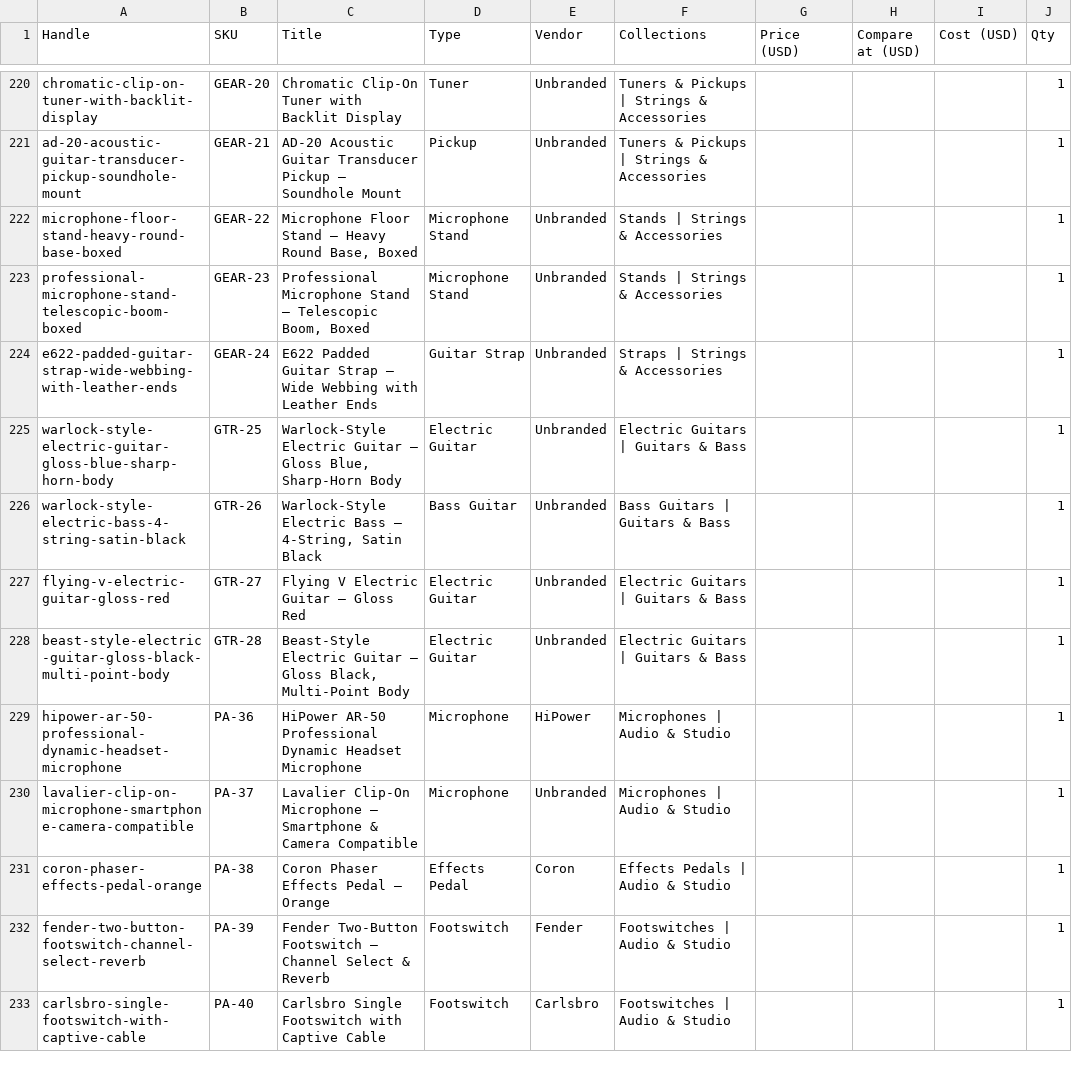
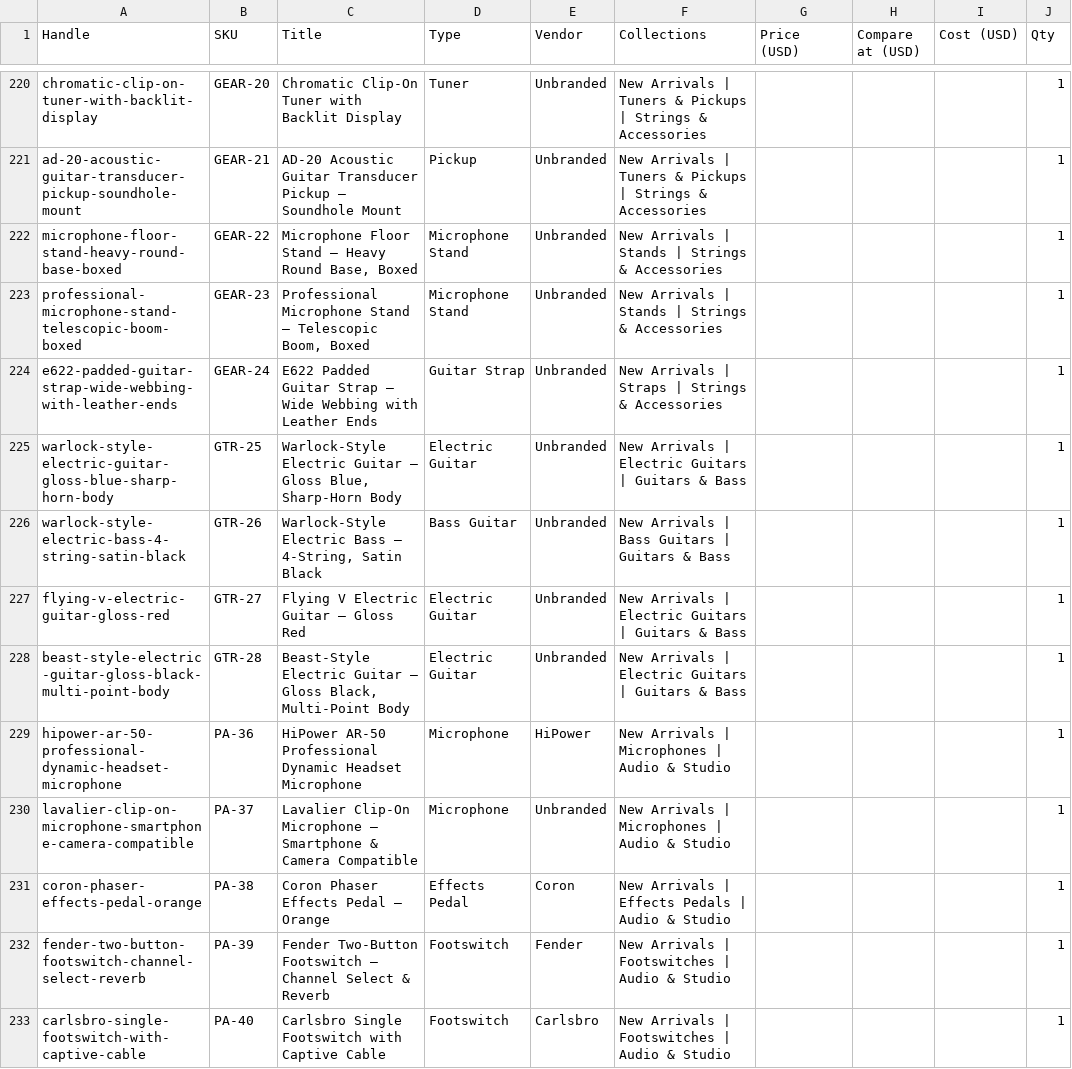
Before and after one commit to Divercitieslb/bob-music-store, a CSV file: import/price-sheet.csv, drawn as a sheet; only a part is shown, gaps mark what is left out; the diff covers the shown part only; the diff names each change by its address in the sheet, - before the commit and + after, or states it on an @@ line.

```diff
--- a/import/price-sheet.csv
+++ b/import/price-sheet.csv
-F220:F221 (Collections): Tuners &…
+F220:F221 (Collections): New Arrivals | Tuners &…
-F222:F223 (Collections): Stands | Strings & Accessories
+F222:F223 (Collections): New Arrivals | Stands | Strings & Accessories
-F224 (Collections): Straps | Strings & Accessories
+F224 (Collections): New Arrivals | Straps | Strings & Accessories
-F225 (Collections): Electric Guitars | Guitars & Bass
+F225 (Collections): New Arrivals | Electric Guitars | Guitars & Bass
-F226 (Collections): Bass Guitars | Guitars & Bass
+F226 (Collections): New Arrivals | Bass Guitars | Guitars & Bass
-F227:F228 (Collections): Electric Guitars | Guitars & Bass
+F227:F228 (Collections): New Arrivals | Electric Guitars | Guitars & Bass
-F229:F230 (Collections): Microphones | Audio & Studio
+F229:F230 (Collections): New Arrivals | Microphones | Audio & Studio
-F231 (Collections): Effects Pedals | Audio & Studio
+F231 (Collections): New Arrivals | Effects Pedals | Audio & Studio
-F232:F233 (Collections): Footswitches | Audio & Studio
+F232:F233 (Collections): New Arrivals | Footswitches | Audio & Studio
```
Also changed, not shown: 63 edited cells elsewhere in this file, import/bob-music-products.csv, import/collections.csv, 2 other files.
